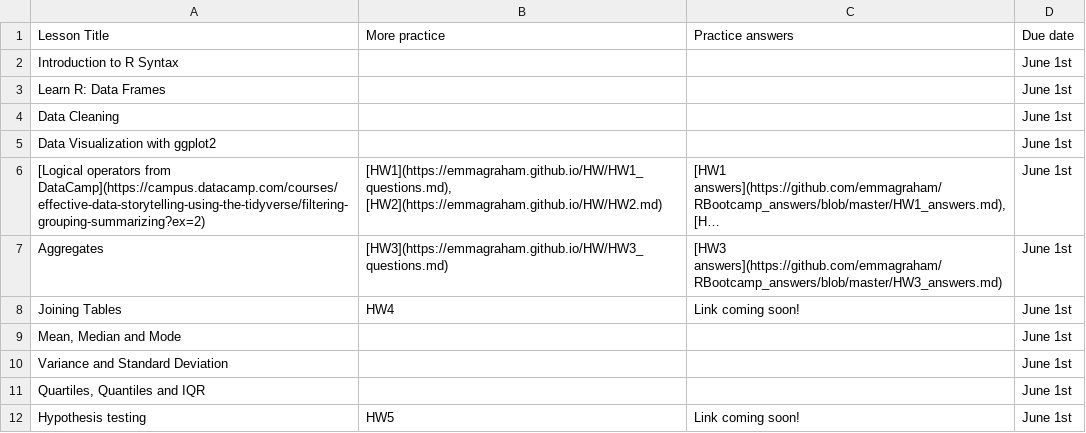
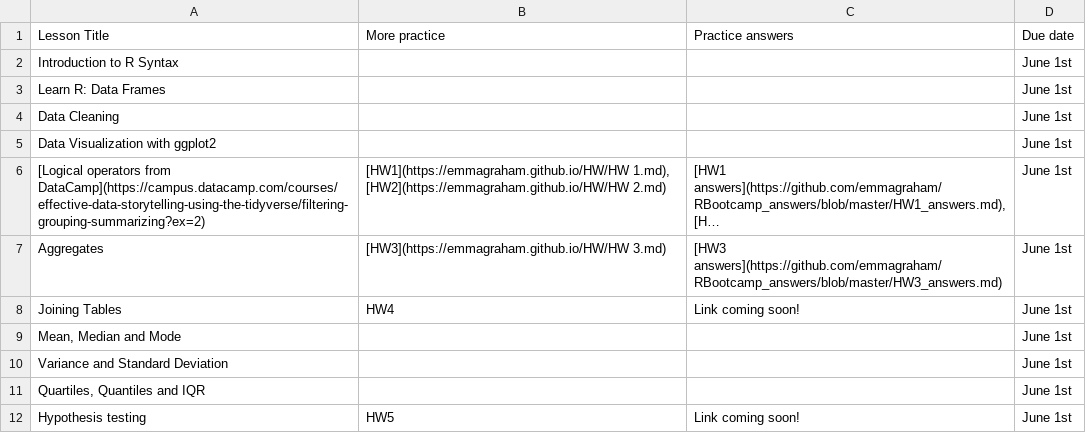
Before and after one commit to emmagraham/emmagraham.github.io, a CSV file: Phase1_syllabus.csv, drawn as a sheet; long unchanged cells end in …; the diff names each change by its address in the sheet, - before the commit and + after, or states it on an @@ line.

Commit message:
Update Phase1_syllabus.csv

```diff
--- a/Phase1_syllabus.csv
+++ b/Phase1_syllabus.csv
-B6 (More practice): [HW1](https://emmagraham.github.io/HW/HW1_questions.md), [HW2](https://emmagraham.github.io/HW/HW2.md)
+B6 (More practice): [HW1](https://emmagraham.github.io/HW/HW 1.md), [HW2](https://emmagraham.github.io/HW/HW 2.md)
-B7 (More practice): [HW3](https://emmagraham.github.io/HW/HW3_questions.md)
+B7 (More practice): [HW3](https://emmagraham.github.io/HW/HW 3.md)
```
